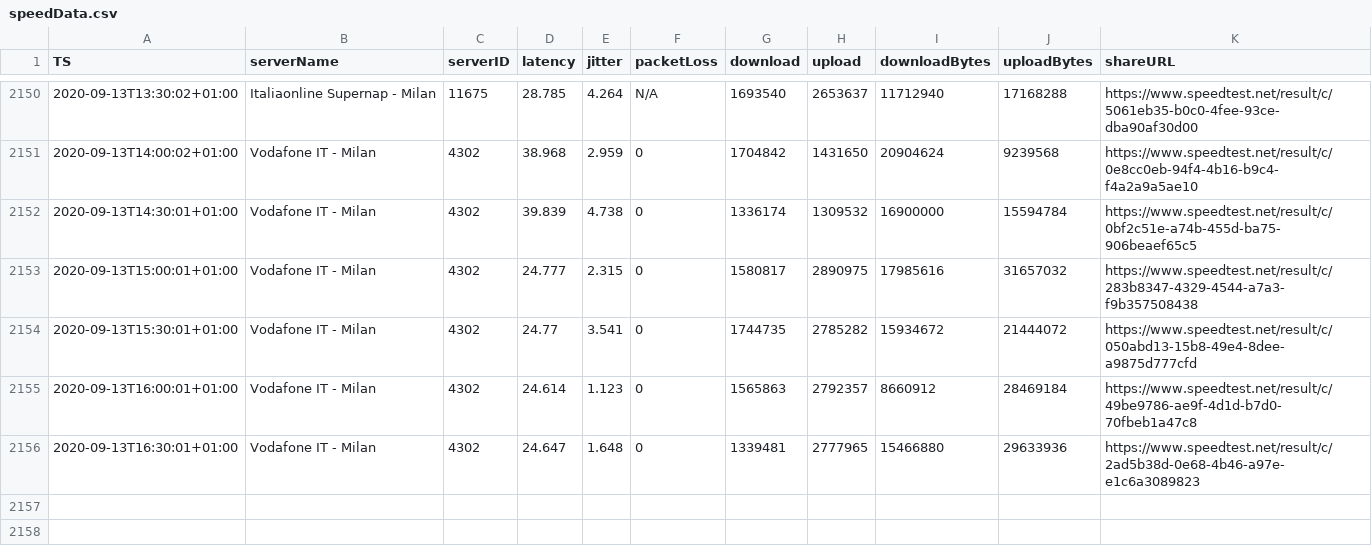
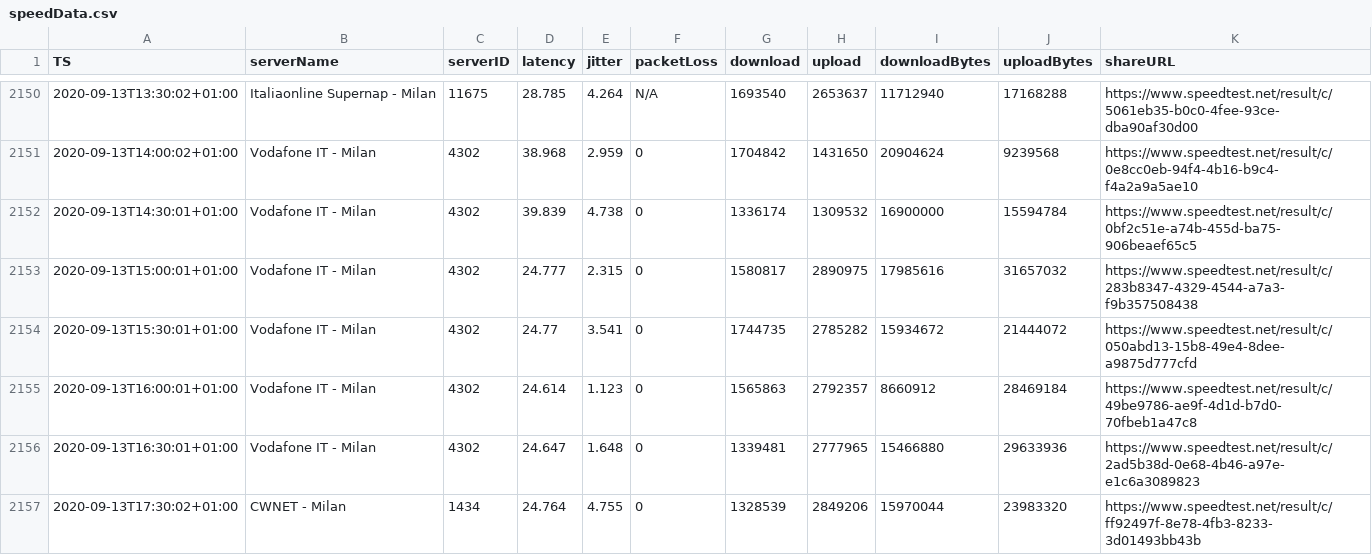
Before and after one commit to mauriziopapini/datalog, a CSV file: speedData.csv, drawn as a sheet; only a part is shown, gaps mark what is left out.

Commit message:
upd

```diff
--- a/speedData.csv
+++ b/speedData.csv
@@ -2156 +2156,2 @@
 "2020-09-13T16:30:01+01:00","Vodafone IT - Milan","4302","24.647","1.648","0","1339481","2777965","15466880","29633936","https://www.speedtest.net/result/c/2ad5b38d-0e68-4b46-a97e-e1c6a3089823"
+"2020-09-13T17:30:02+01:00","CWNET - Milan","1434","24.764","4.755","0","1328539","2849206","15970044","23983320","https://www.speedtest.net/result/c/ff92497f-8e78-4fb3-8233-3d01493bb43b"
```
